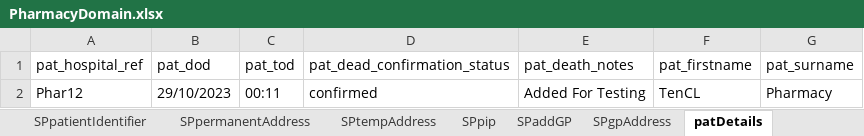
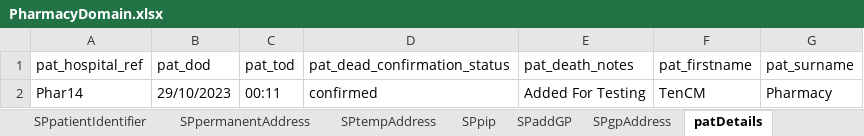
Before and after one commit to manojvyavahare27/DemoServerCellma4ClinicalAuto-, an Excel workbook: ExcelFiles/PharmacyDomain.xlsx, sheet patDetails, drawn as a sheet; values as stored, in another font and other column widths than the file's, no borders; the diff names each change by its address in the sheet, - before the commit and + after, or states it on an @@ line.

```diff
--- a/ExcelFiles/PharmacyDomain.xlsx (sheet patDetails)
+++ b/ExcelFiles/PharmacyDomain.xlsx (sheet patDetails)
-A2 (pat_hospital_ref): Phar12
+A2 (pat_hospital_ref): Phar14
-F2 (pat_firstname): TenCL
+F2 (pat_firstname): TenCM
```
Also changed, not shown: sheet patientIdentifier, sheet addPatient, sheet editPatient, 3 other files.
